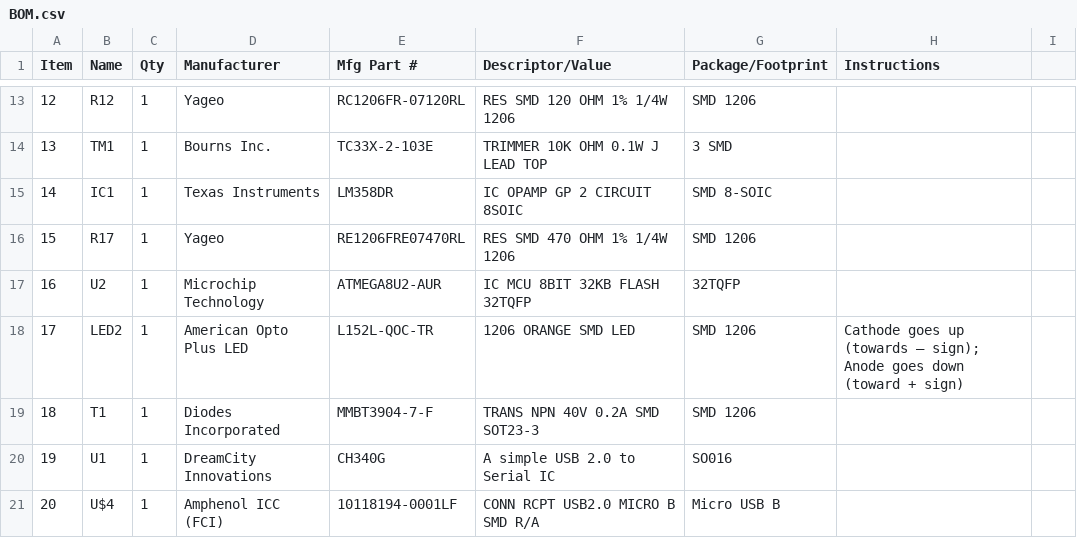
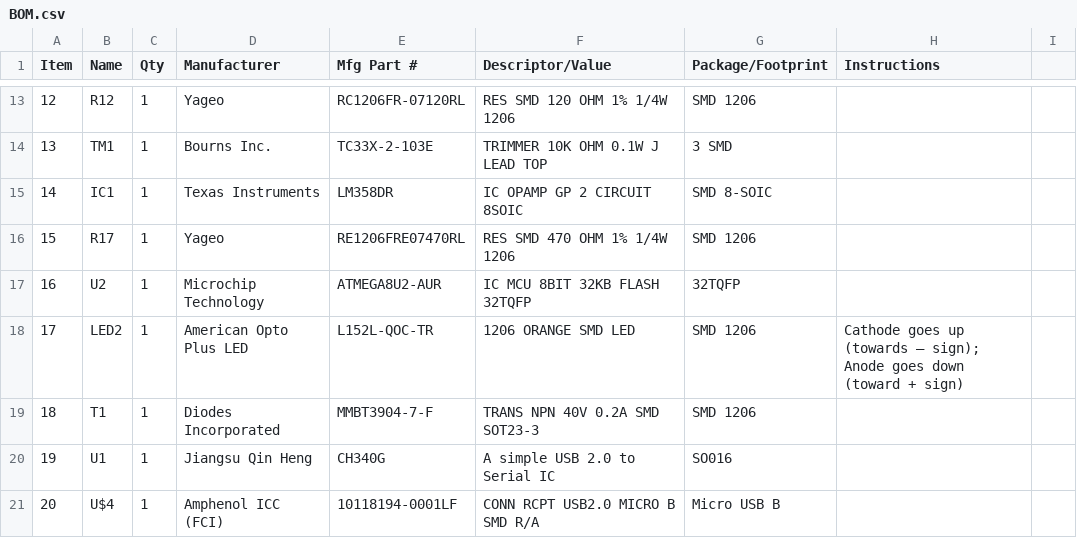
Before and after one commit to konradwilk/wash-hand-pcb, a CSV file: BOM.csv, drawn as a sheet; only a part is shown, gaps mark what is left out; the diff names each change by its address in the sheet, - before the commit and + after, or states it on an @@ line.

Commit message:
BOM: Swap out CH340G to Jiangsu Qin Heng
Signed-off-by: Konrad Rzeszutek Wilk <konrad@kernel.org>

```diff
--- a/BOM.csv
+++ b/BOM.csv
-D20 (Manufacturer): DreamCity Innovations
+D20 (Manufacturer): Jiangsu Qin Heng
```
